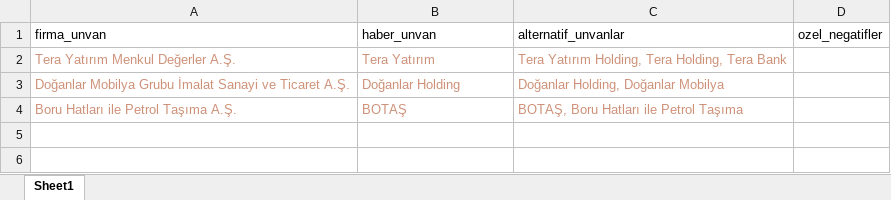
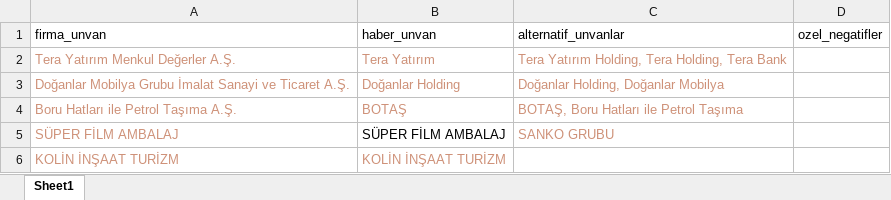
Before and after one commit to haberarama34/haberarama_v3, an Excel workbook: Firmalar.xlsx, sheet Sheet1, drawn as a sheet; values as stored, in another font and other column widths than the file's, no borders; the diff names each change by its address in the sheet, - before the commit and + after, or states it on an @@ line.

Commit message:
Add files via upload

```diff
--- a/Firmalar.xlsx (sheet Sheet1)
+++ b/Firmalar.xlsx (sheet Sheet1)
+row 5: SÜPER FİLM AMBALAJ | SÜPER FİLM AMBALAJ | SANKO GRUBU
+row 6: KOLİN İNŞAAT TURİZM | KOLİN İNŞAAT TURİZM
```
